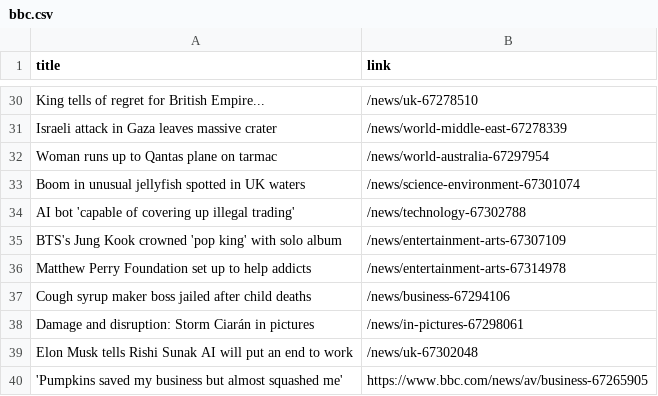
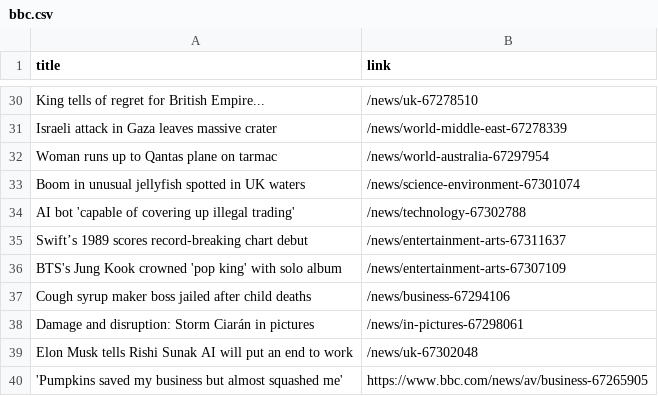
Before and after one commit to luyi-eve/automatic-scraper-bbc, a CSV file: bbc.csv, drawn as a sheet; only a part is shown, gaps mark what is left out; removed rows and columns are numbered as before the commit, all else as after; the diff names each change by its address in the sheet, - before the commit and + after, or states it on an @@ line.

```diff
--- a/bbc.csv
+++ b/bbc.csv
+row 35: Swift’s 1989 scores record-breaking chart debut | /news/entertainment-arts-67311637
-row 36: Matthew Perry Foundation set up to help addicts | /news/entertainment-arts-67314978
```
